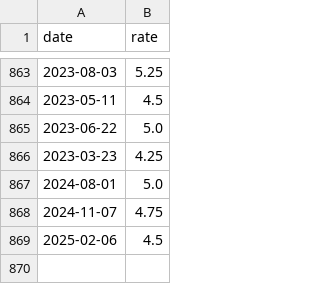
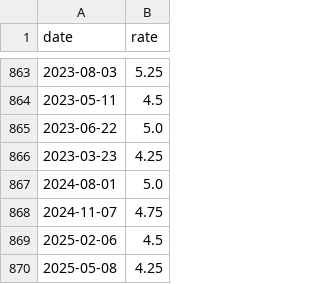
Before and after one commit to datasets/interest-rates-gb, a CSV file: data/data.csv, drawn as a sheet; only a part is shown, gaps mark what is left out.

```diff
--- a/data/data.csv
+++ b/data/data.csv
@@ -869 +869,2 @@ date,rate
 2025-02-06,4.5
+2025-05-08,4.25
```
Also changed, not shown: archive/data.original.csv.
